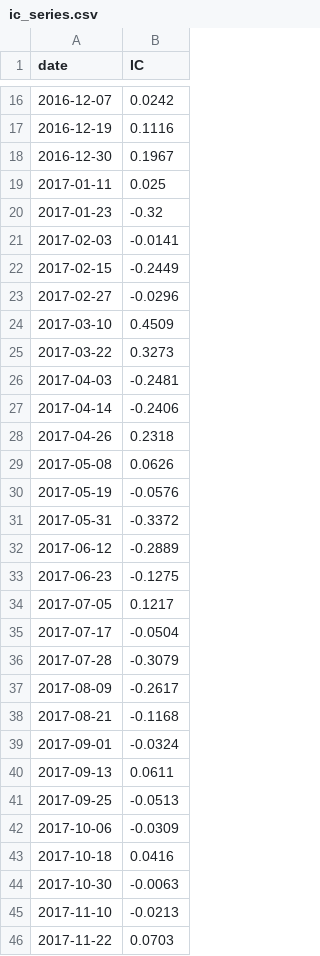
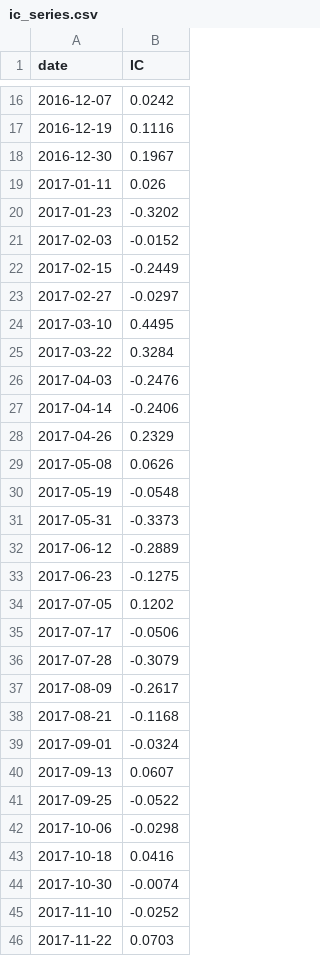
Before and after one commit to dnflsfud/ai-signal-portfolio, a CSV file: outputs/csv/ic_series.csv, drawn as a sheet; only a part is shown, gaps mark what is left out; the diff covers the shown part only.

```diff
--- a/outputs/csv/ic_series.csv
+++ b/outputs/csv/ic_series.csv
@@ -18,19 +18,19 @@ date,IC
 2016-12-30,0.1967
-2017-01-11,0.025
-2017-01-23,-0.32
-2017-02-03,-0.0141
+2017-01-11,0.026
+2017-01-23,-0.3202
+2017-02-03,-0.0152
 2017-02-15,-0.2449
-2017-02-27,-0.0296
-2017-03-10,0.4509
-2017-03-22,0.3273
-2017-04-03,-0.2481
+2017-02-27,-0.0297
+2017-03-10,0.4495
+2017-03-22,0.3284
+2017-04-03,-0.2476
 2017-04-14,-0.2406
-2017-04-26,0.2318
+2017-04-26,0.2329
 2017-05-08,0.0626
-2017-05-19,-0.0576
-2017-05-31,-0.3372
+2017-05-19,-0.0548
+2017-05-31,-0.3373
 2017-06-12,-0.2889
 2017-06-23,-0.1275
-2017-07-05,0.1217
-2017-07-17,-0.0504
+2017-07-05,0.1202
+2017-07-17,-0.0506
 2017-07-28,-0.3079
@@ -39,8 +39,8 @@ date,IC
 2017-09-01,-0.0324
-2017-09-13,0.0611
-2017-09-25,-0.0513
-2017-10-06,-0.0309
+2017-09-13,0.0607
+2017-09-25,-0.0522
+2017-10-06,-0.0298
 2017-10-18,0.0416
-2017-10-30,-0.0063
-2017-11-10,-0.0213
+2017-10-30,-0.0074
+2017-11-10,-0.0252
 2017-11-22,0.0703
```
Also changed, not shown: 40 edited cells elsewhere in this file, outputs/csv/daily_performance.csv, outputs/csv/monthly_regime.csv, 8 other files.
